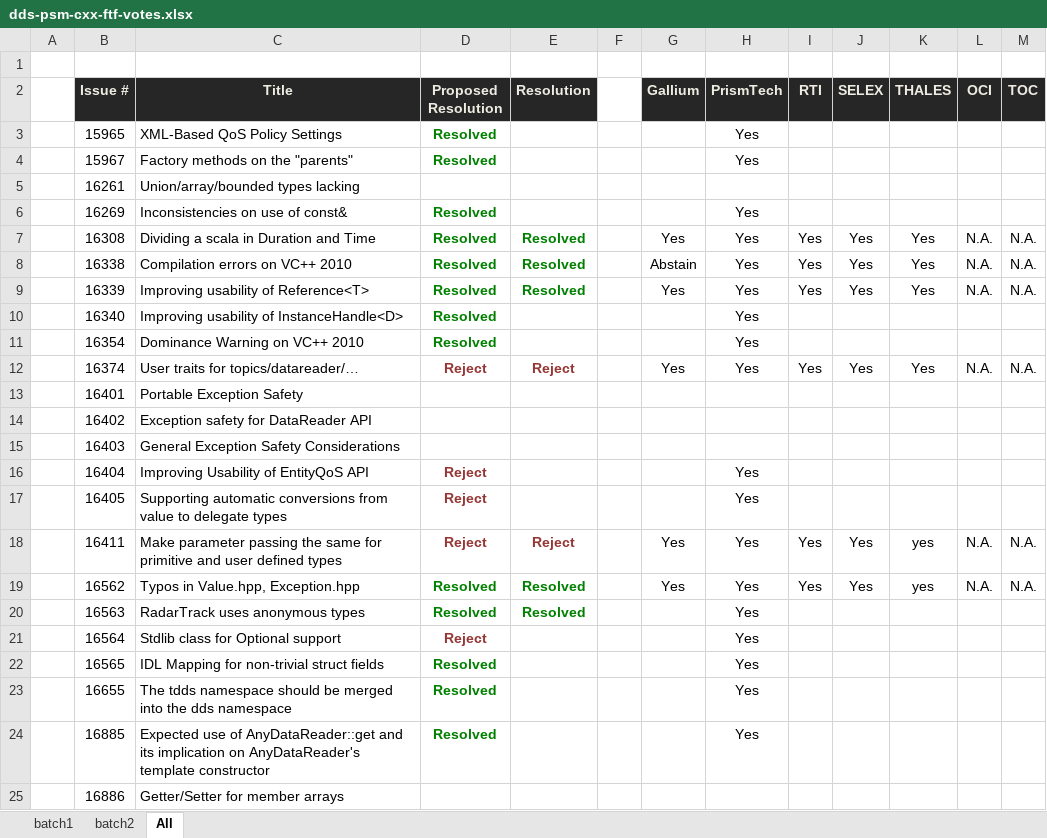
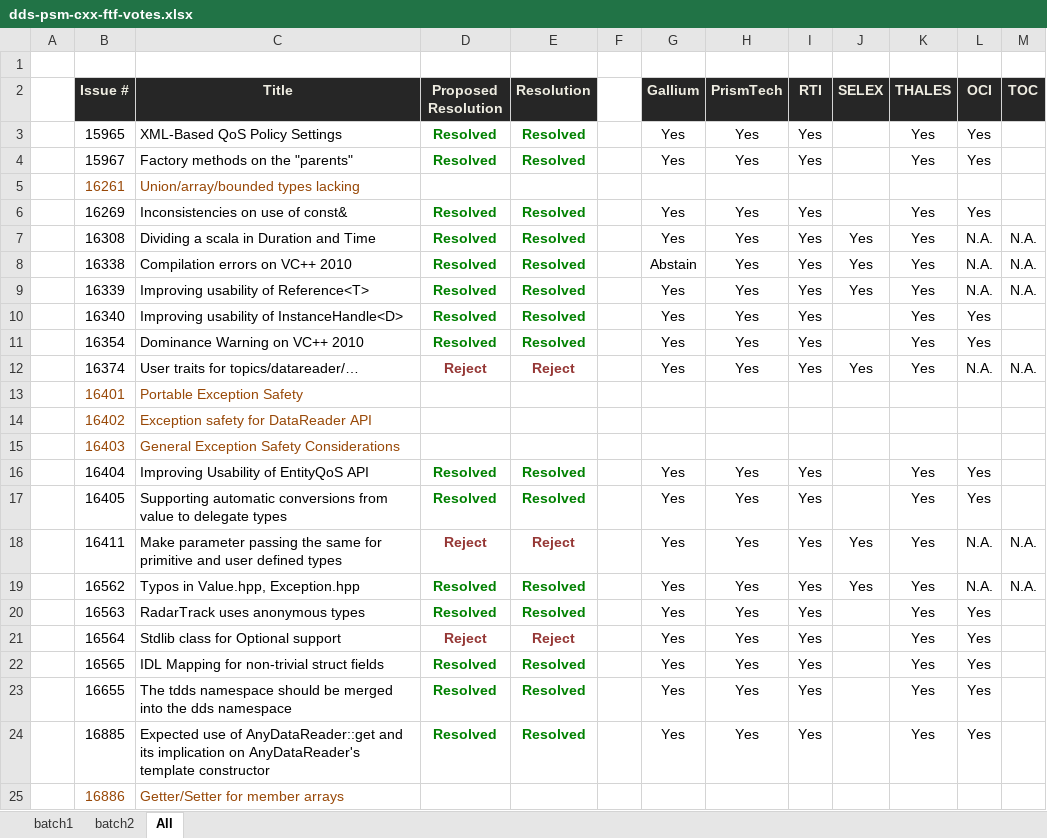
Before and after one commit to ADLINK-IST/dds-psm-cxx, an Excel workbook: docs/dds-psm-cxx-ftf-votes.xlsx, sheet All, drawn as a sheet; only a part is shown; values as stored, in another font and other column widths than the file's, no borders; the diff covers the shown part only; the diff names each change by its address in the sheet, - before the commit and + after, or states it on an @@ line.

Commit message:
ISSUE:17305 Updated support for X-Types

```diff
--- a/docs/dds-psm-cxx-ftf-votes.xlsx (sheet All)
+++ b/docs/dds-psm-cxx-ftf-votes.xlsx (sheet All)
-E3:E4 (Resolution): (empty)
+E3:E4 (Resolution): Resolved
-G3:G4 (Gallium): (empty)
+G3:G4 (Gallium): Yes
-I3:I4 (RTI): (empty)
+I3:I4 (RTI): Yes
-K3:K4 (THALES): (empty)
+K3:K4 (THALES): Yes
-L3:L4 (OCI): (empty)
+L3:L4 (OCI): Yes
-B5:C5 text colour: black
+B5:C5 text colour: #984807
-E6 (Resolution): (empty)
+E6 (Resolution): Resolved
-G6 (Gallium): (empty)
+G6 (Gallium): Yes
-I6 (RTI): (empty)
+I6 (RTI): Yes
-K6 (THALES): (empty)
+K6 (THALES): Yes
-L6 (OCI): (empty)
+L6 (OCI): Yes
-E10:E11 (Resolution): (empty)
+E10:E11 (Resolution): Resolved
-G10:G11 (Gallium): (empty)
+G10:G11 (Gallium): Yes
-I10:I11 (RTI): (empty)
+I10:I11 (RTI): Yes
-K10:K11 (THALES): (empty)
+K10:K11 (THALES): Yes
-L10:L11 (OCI): (empty)
+L10:L11 (OCI): Yes
-B13:C15 text colour: black
+B13:C15 text colour: #984807
-D16:D17 (Proposed Resolution): Reject
+D16:D17 (Proposed Resolution): Resolved
-D16:D17 text colour: #953735
+D16:D17 text colour: #008000
-E16:E17 (Resolution): (empty)
+E16:E17 (Resolution): Resolved
-G16:G17 (Gallium): (empty)
+G16:G17 (Gallium): Yes
-I16:I17 (RTI): (empty)
+I16:I17 (RTI): Yes
-K16:K17 (THALES): (empty)
+K16:K17 (THALES): Yes
-L16:L17 (OCI): (empty)
+L16:L17 (OCI): Yes
-K18:K19 (THALES): yes
+K18:K19 (THALES): Yes
-G20:G24 (Gallium): (empty)
+G20:G24 (Gallium): Yes
-I20:I24 (RTI): (empty)
+I20:I24 (RTI): Yes
-K20:K24 (THALES): (empty)
+K20:K24 (THALES): Yes
-L20:L24 (OCI): (empty)
+L20:L24 (OCI): Yes
-E21 (Resolution): (empty)
+E21 (Resolution): Reject
-E22:E24 (Resolution): (empty)
+E22:E24 (Resolution): Resolved
-B25:C25 text colour: black
+B25:C25 text colour: #984807
```
Also changed, not shown: 29 edited cells and cell formats elsewhere in this sheet, sheet batch2, 47 other files.
